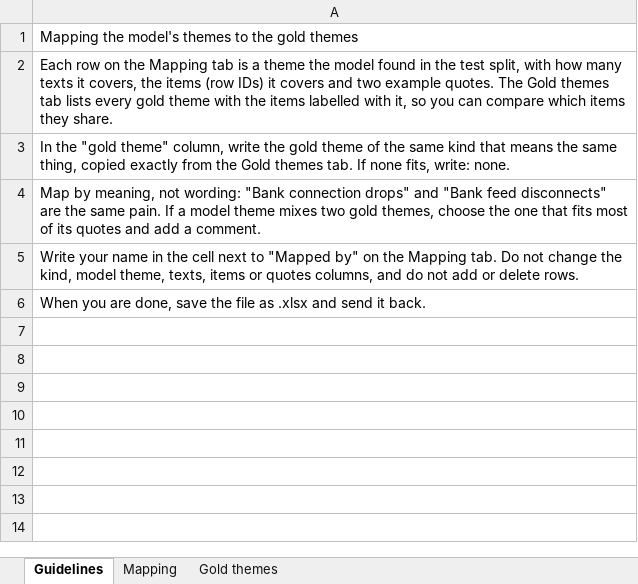
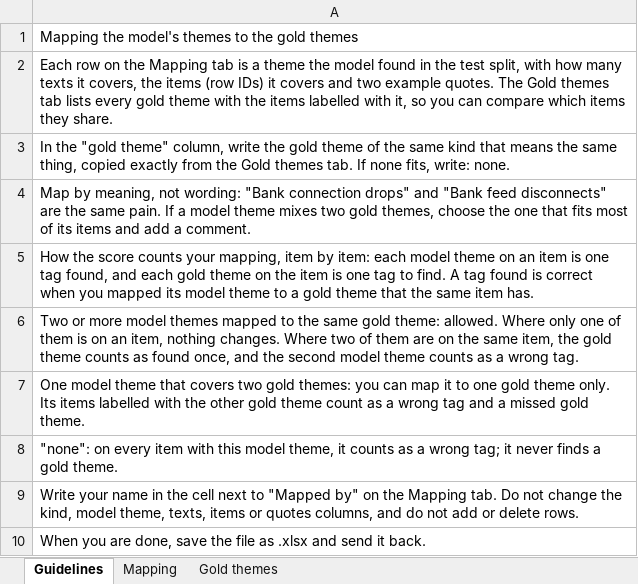
Before and after one commit to akojif/painfold, an Excel workbook: data/eval/analysis/mapping-test-en-claude-haiku-5-5-2026-11-17T22-20-37Z.xlsx, sheet Guidelines, drawn as a sheet; values as stored, in another font and other column widths than the file's, no borders; the diff names each change by its address in the sheet, - before the commit and + after, or states it on an @@ line.

```diff
--- a/data/eval/analysis/mapping-test-en-claude-haiku-5-5-2026-11-17T22-20-37Z.xlsx (sheet Guidelines)
+++ b/data/eval/analysis/mapping-test-en-claude-haiku-5-5-2026-11-17T22-20-37Z.xlsx (sheet Guidelines)
-A4: …of its quotes and add…
+A4: …of its items and add…
+row 5: How the score counts your mapping, item by item: each model theme on an item is one tag found, and each gold theme on the item is one tag to find. A tag found is correct when you mapped its model theme to a gold theme that the same item has.
+row 6: Two or more model themes mapped to the same gold theme: allowed. Where only one of them is on an item, nothing changes. Where two of them are on the same item, the gold theme counts as found once, and the second model theme counts as a wrong tag.
+row 7: One model theme that covers two gold themes: you can map it to one gold theme only. Its items labelled with the other gold theme count as a wrong tag and a missed gold theme.
+row 8: "none": on every item with this model theme, it counts as a wrong tag; it never finds a gold theme.
```
Also changed, not shown: data/eval/analysis/mapping-test-de-claude-haiku-5-5-2026-11-17T22-21-31Z.xlsx, 1 other file.
